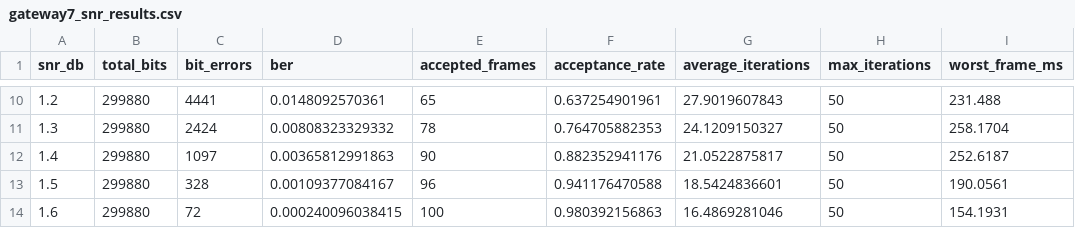
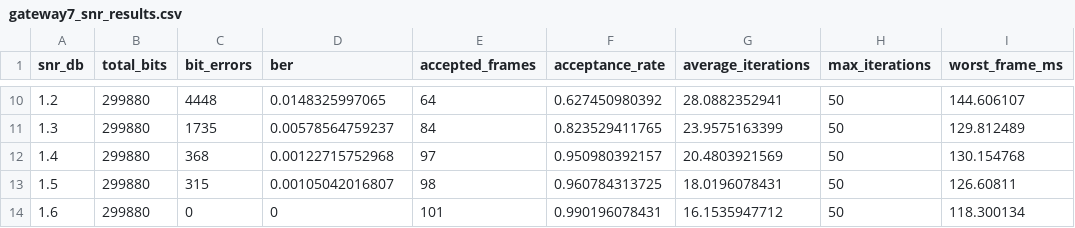
Before and after one commit to KURE-x-Tech/Spreading-Codes, a CSV file: Validation/generated/gateway7/gateway7_snr_results.csv, drawn as a sheet; only a part is shown, gaps mark what is left out; the diff covers the shown part only.

```diff
--- a/Validation/generated/gateway7/gateway7_snr_results.csv
+++ b/Validation/generated/gateway7/gateway7_snr_results.csv
@@ -10,5 +10,5 @@ snr_db,total_bits,bit_errors,ber,accepted_frames,acceptance_rate,average_iterati
-1.2,299880,4441,0.0148092570361,65,0.637254901961,27.9019607843,50,231.488
-1.3,299880,2424,0.00808323329332,78,0.764705882353,24.1209150327,50,258.1704
-1.4,299880,1097,0.00365812991863,90,0.882352941176,21.0522875817,50,252.6187
-1.5,299880,328,0.00109377084167,96,0.941176470588,18.5424836601,50,190.0561
-1.6,299880,72,0.000240096038415,100,0.980392156863,16.4869281046,50,154.1931
+1.2,299880,4448,0.0148325997065,64,0.627450980392,28.0882352941,50,144.606107
+1.3,299880,1735,0.00578564759237,84,0.823529411765,23.9575163399,50,129.812489
+1.4,299880,368,0.00122715752968,97,0.950980392157,20.4803921569,50,130.154768
+1.5,299880,315,0.00105042016807,98,0.960784313725,18.0196078431,50,126.60811
+1.6,299880,0,0,101,0.990196078431,16.1535947712,50,118.300134
```
Also changed, not shown: 60 edited cells elsewhere in this file, 3 other files.
